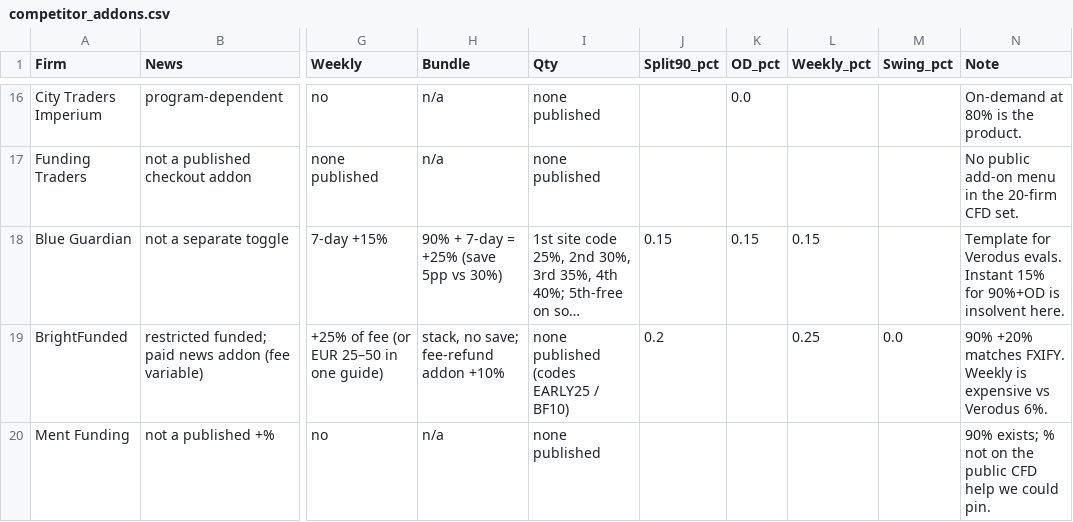
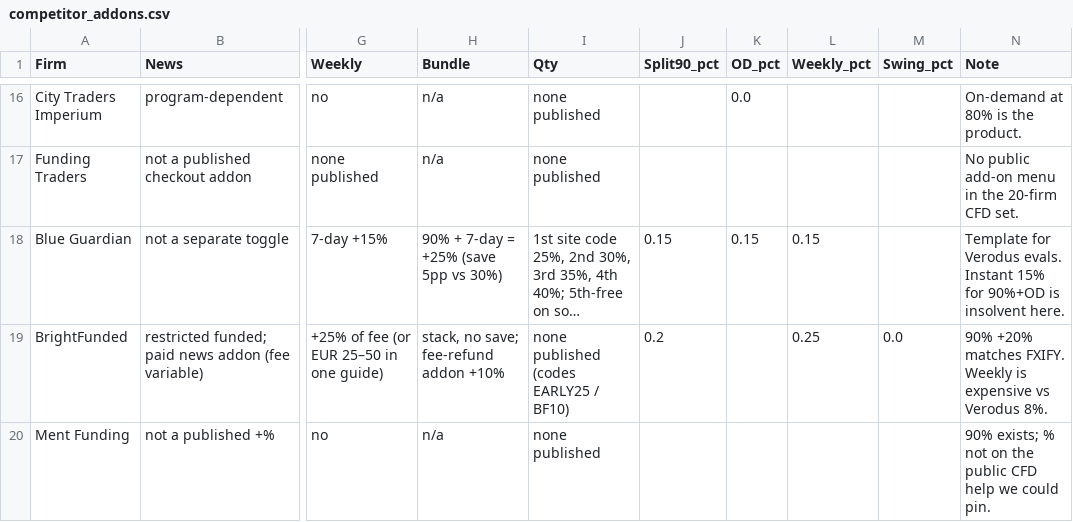
Before and after one commit to AShevalev/AShevalev.github.io, a CSV file: results/competitor_addons.csv, drawn as a sheet; only a part is shown, gaps mark what is left out; long unchanged cells end in …; the diff names each change by its address in the sheet, - before the commit and + after, or states it on an @@ line.

```diff
--- a/results/competitor_addons.csv
+++ b/results/competitor_addons.csv
-N19 (Note): …vs Verodus 6%.
+N19 (Note): …vs Verodus 8%.
```
Also changed, not shown: results/verodus_addons.csv, results/verodus_addons_blend.csv, 10 other files.
